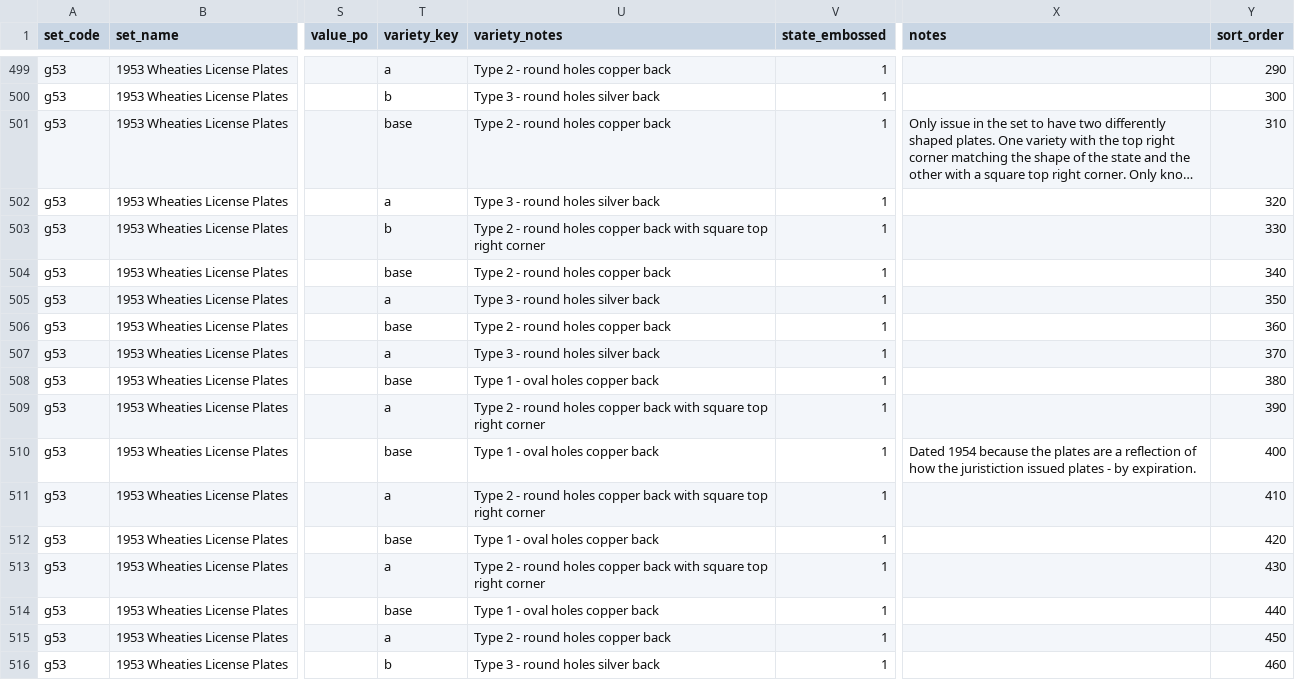
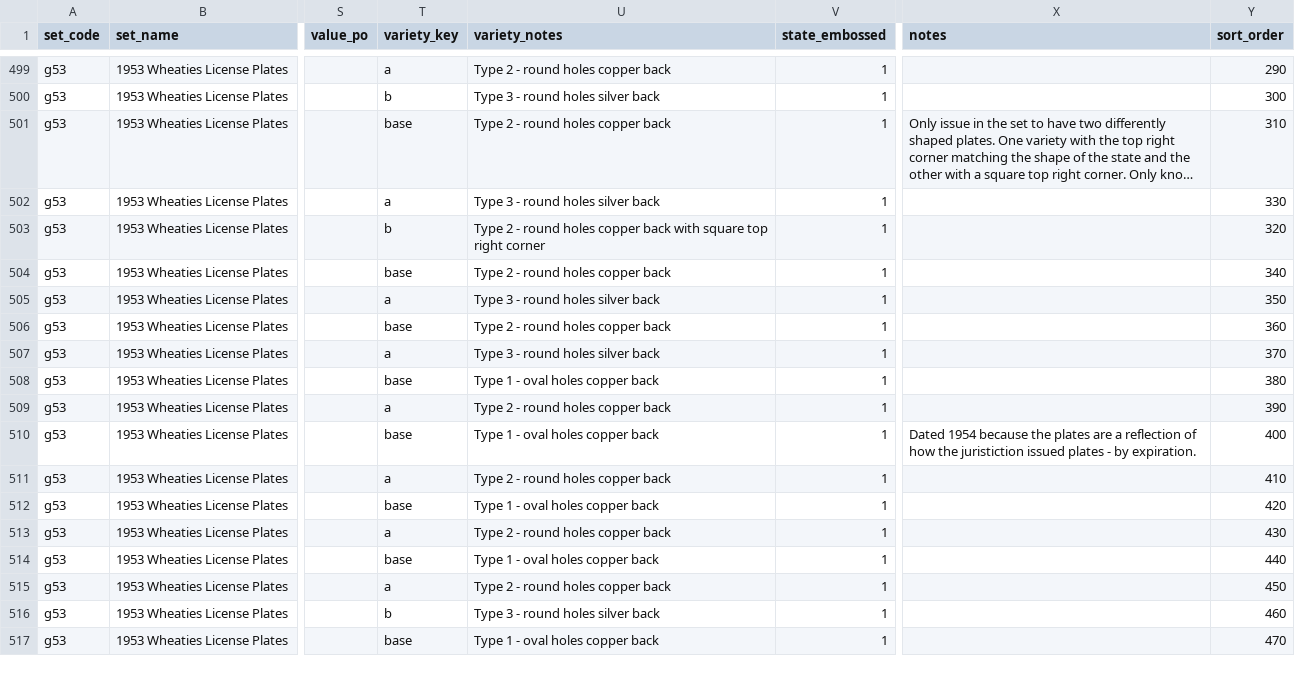
Before and after one commit to cdcoppercoins/aamlpproj, a CSV file: docs/Mini Plate Checklist - all_plates.csv, drawn as a sheet; only a part is shown, gaps mark what is left out; the shorter side is filled out with more unchanged rows; long unchanged cells end in …; the diff names each change by its address in the sheet, - before the commit and + after, or states it on an @@ line.

```diff
--- a/docs/Mini Plate Checklist - all_plates.csv
+++ b/docs/Mini Plate Checklist - all_plates.csv
-Y502 (sort_order): 320
+Y502 (sort_order): 330
-Y503 (sort_order): 330
+Y503 (sort_order): 320
-U509 (variety_notes): …copper back with square top right corner
+U509 (variety_notes): …copper back
-U511 (variety_notes): …copper back with square top right corner
+U511 (variety_notes): …copper back
-U513 (variety_notes): …copper back with square top right corner
+U513 (variety_notes): …copper back
```
Also changed, not shown: Mini Plate Checklist - all_plates.csv, 24 other files.
